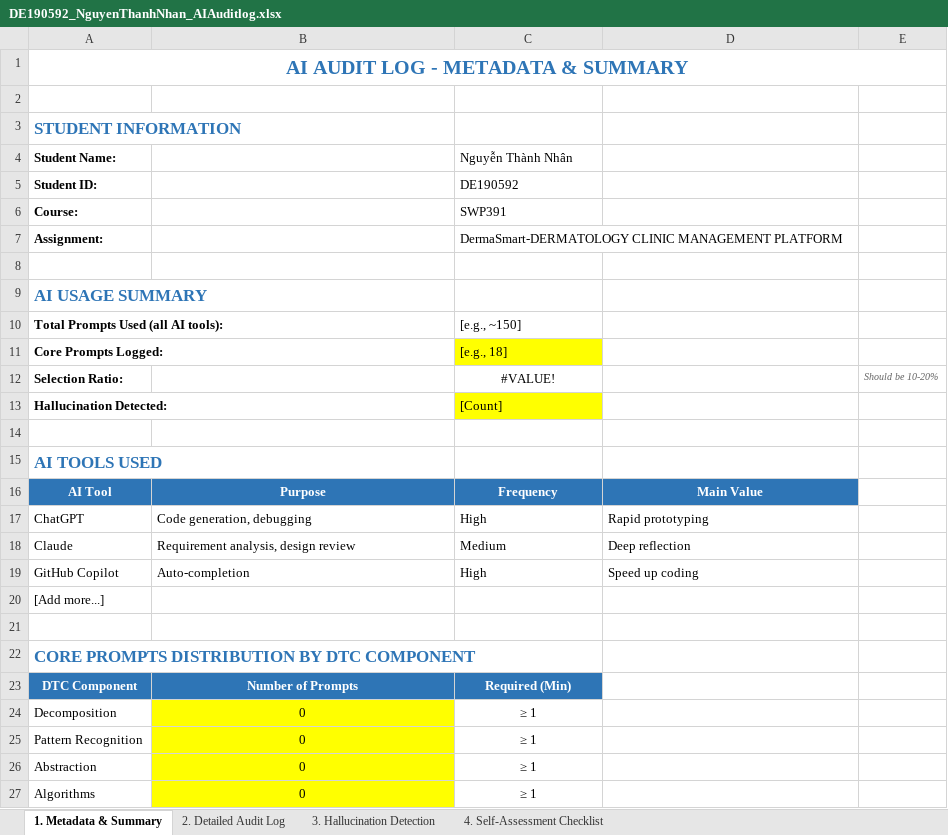
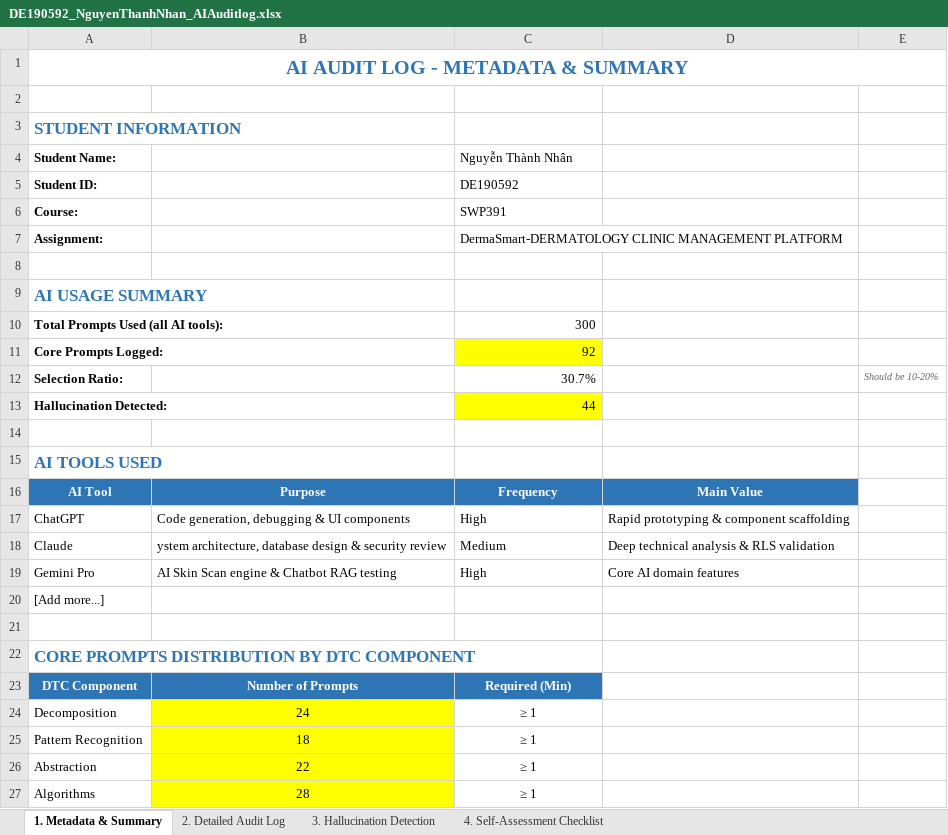
Before and after one commit to SUMMER2026SE/swp391-aiauditlog-ThNhan113, an Excel workbook: DE190592_NguyenThanhNhan_AIAuditlog.xlsx, sheet 1. Metadata & Summary, drawn as a sheet; values as stored, in another font and other column widths than the file's, no borders; removed rows and columns are numbered as before the commit, all else as after; the diff names each change by its address in the sheet, - before the commit and + after, or states it on an @@ line.

```diff
--- a/DE190592_NguyenThanhNhan_AIAuditlog.xlsx (sheet 1. Metadata & Summary)
+++ b/DE190592_NguyenThanhNhan_AIAuditlog.xlsx (sheet 1. Metadata & Summary)
-C10 (Nguyễn Thành Nhân): [e.g., ~150]
+C10 (Nguyễn Thành Nhân): 300
-C11 (Nguyễn Thành Nhân): [e.g., 18]
+C11 (Nguyễn Thành Nhân): 92
-C12 (Nguyễn Thành Nhân): #VALUE!
+C12 (Nguyễn Thành Nhân): 30.7%
-C12 alignment: center
+C12 alignment: right
-C13 (Nguyễn Thành Nhân): [Count]
+C13 (Nguyễn Thành Nhân): 44
-B17: Code generation, debugging
+B17: Code generation, debugging & UI components
-D17: Rapid prototyping
+D17: Rapid prototyping & component scaffolding
-B18: Requirement analysis, design review
+B18: ystem architecture, database design & security review
-D18: Deep reflection
+D18: Deep technical analysis & RLS validation
-row 19: GitHub Copilot | Auto-completion | High | Speed up coding
+row 19: Gemini Pro | AI Skin Scan engine & Chatbot RAG testing | High | Core AI domain features
-B24: 0
+B24: 24
-B25: 0
+B25: 18
-B26: 0
+B26: 22
-B27: 0
+B27: 28
```
Also changed, not shown: sheet 2. Detailed Audit Log, sheet 3. Hallucination Detection, sheet 4. Self-Assessment Checklist.
